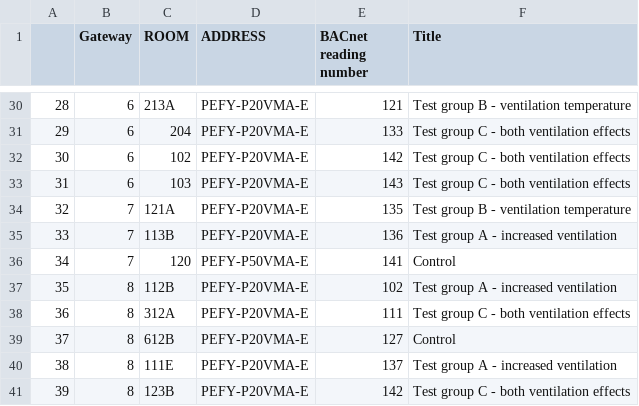
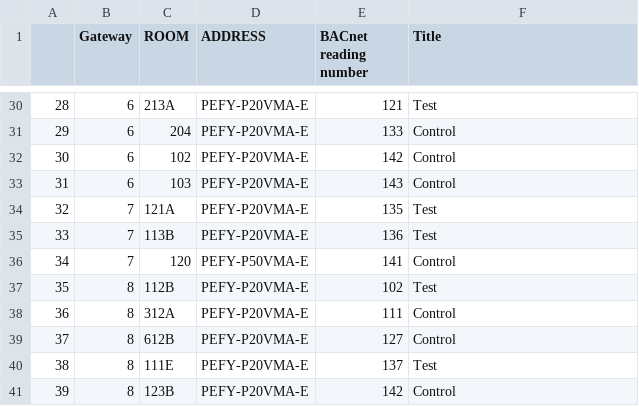
Before and after one commit to roy-rosemarin/streamlit, a CSV file: app/rooms_codes_seville_exp.csv, drawn as a sheet; only a part is shown, gaps mark what is left out; the diff covers the shown part only.

```diff
--- a/app/rooms_codes_seville_exp.csv
+++ b/app/rooms_codes_seville_exp.csv
@@ -30,12 +30,12 @@
-28,6,213A,PEFY-P20VMA-E,121,Test group B - ventilation temperature
-29,6,204,PEFY-P20VMA-E,133,Test group C - both ventilation effects
-30,6,102,PEFY-P20VMA-E,142,Test group C - both ventilation effects
-31,6,103,PEFY-P20VMA-E,143,Test group C - both ventilation effects
-32,7,121A,PEFY-P20VMA-E,135,Test group B - ventilation temperature
-33,7,113B,PEFY-P20VMA-E,136,Test group A - increased ventilation
+28,6,213A,PEFY-P20VMA-E,121,Test
+29,6,204,PEFY-P20VMA-E,133,Control
+30,6,102,PEFY-P20VMA-E,142,Control
+31,6,103,PEFY-P20VMA-E,143,Control
+32,7,121A,PEFY-P20VMA-E,135,Test
+33,7,113B,PEFY-P20VMA-E,136,Test
 34,7,120,PEFY-P50VMA-E,141,Control
-35,8,112B,PEFY-P20VMA-E,102,Test group A - increased ventilation
-36,8,312A,PEFY-P20VMA-E,111,Test group C - both ventilation effects
+35,8,112B,PEFY-P20VMA-E,102,Test
+36,8,312A,PEFY-P20VMA-E,111,Control
 37,8,612B,PEFY-P20VMA-E,127,Control
-38,8,111E,PEFY-P20VMA-E,137,Test group A - increased ventilation
-39,8,123B,PEFY-P20VMA-E,142,Test group C - both ventilation effects
+38,8,111E,PEFY-P20VMA-E,137,Test
+39,8,123B,PEFY-P20VMA-E,142,Control
```
Also changed, not shown: 20 edited cells elsewhere in this file, 8 other files.
